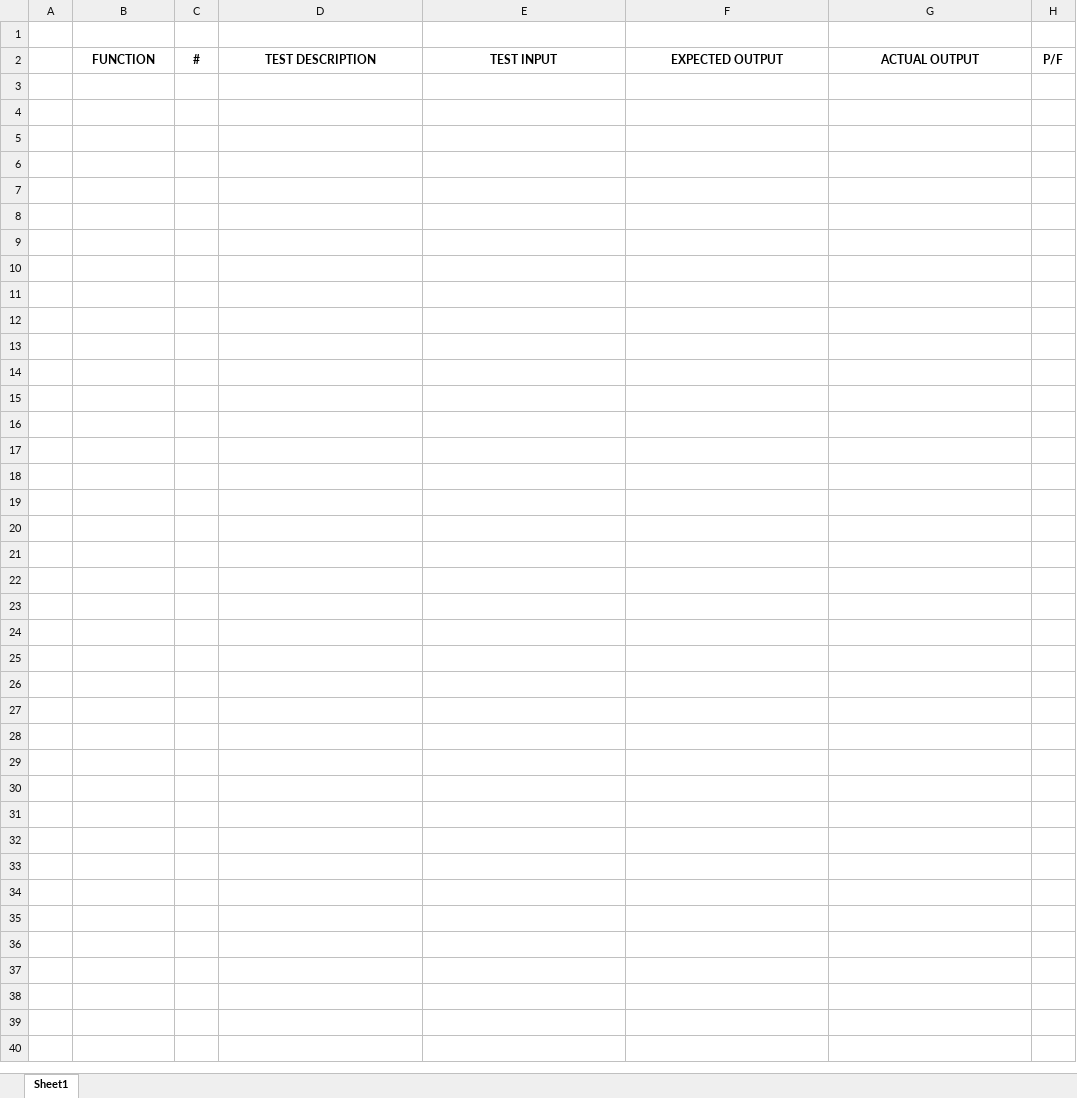
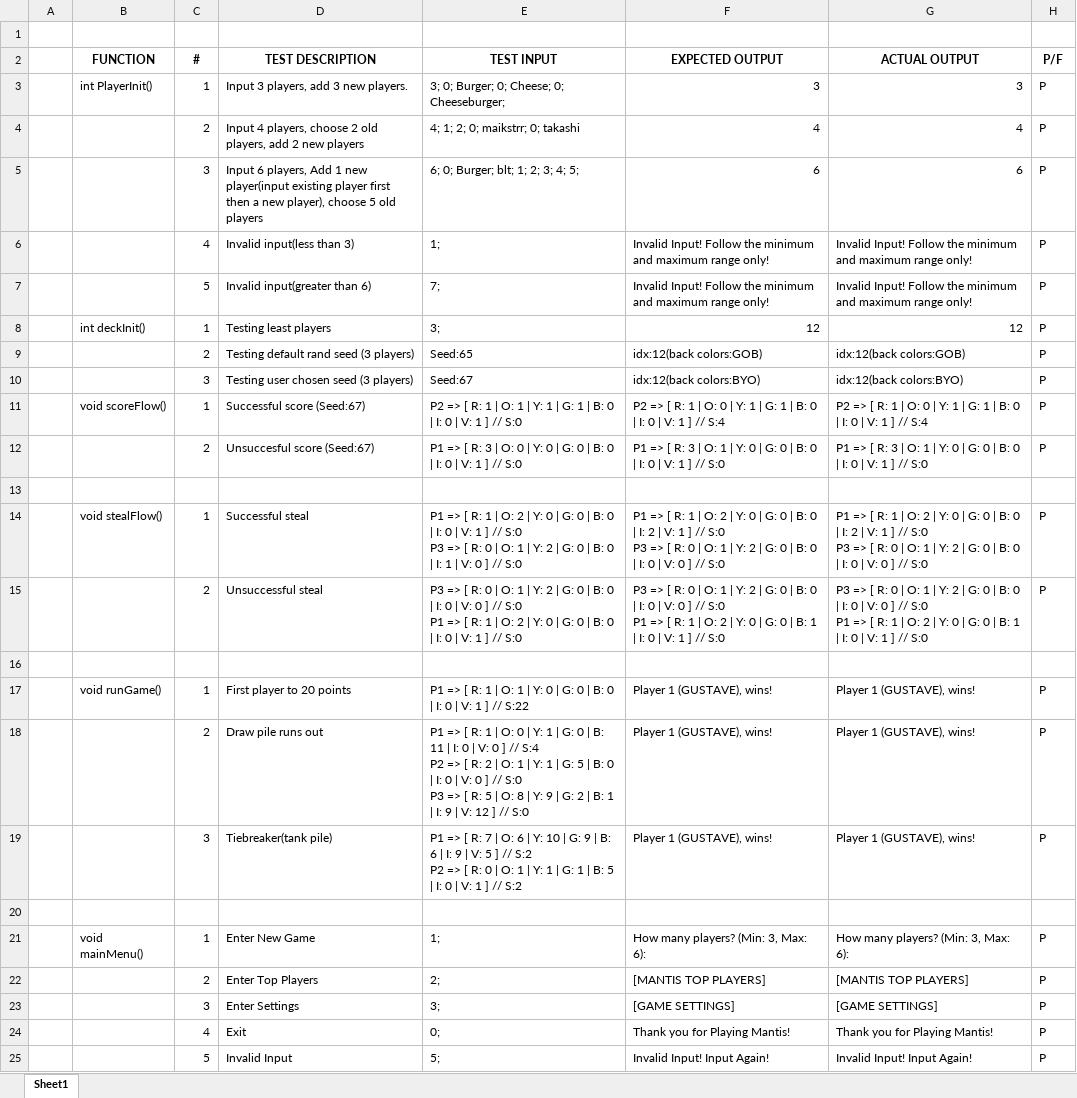
Before and after one commit to evo-vii/Mantis-in-C-Machine-Project, an Excel workbook: [Sanico_Kabigting _ S12A] MP Test Cases.xlsx, sheet Sheet1, drawn as a sheet; values as stored, in another font and other column widths than the file's, no borders; charts and pictures not drawn; ↵ is a line break in a cell; the diff names each change by its address in the sheet, - before the commit and + after, or states it on an @@ line.

Commit message:
Test Cases update

```diff
--- a/[Sanico_Kabigting _ S12A] MP Test Cases.xlsx (sheet Sheet1)
+++ b/[Sanico_Kabigting _ S12A] MP Test Cases.xlsx (sheet Sheet1)
+row 3:  | int PlayerInit() | 1 | Input 3 players, add 3 new players. | 3; 0; Burger; 0; Cheese; 0; Cheeseburger; | 3 | 3 | P
+row 4:  |  | 2 | Input 4 players, choose 2 old players, add 2 new players | 4; 1; 2; 0; maikstrr; 0; takashi | 4 | 4 | P
+row 5:  |  | 3 | Input 6 players, Add 1 new player(input existing player first then a new player), choose 5 old players | 6; 0; Burger; blt; 1; 2; 3; 4; 5; | 6 | 6 | P
+row 6:  |  | 4 | Invalid input(less than 3) | 1; | Invalid Input! Follow the minimum and maximum range only! | Invalid Input! Follow the minimum and maximum range only! | P
+row 7:  |  | 5 | Invalid input(greater than 6) | 7; | Invalid Input! Follow the minimum and maximum range only! | Invalid Input! Follow the minimum and maximum range only! | P
+row 8:  | int deckInit() | 1 | Testing least players | 3; | 12 | 12 | P
+row 9:  |  | 2 | Testing default rand seed (3 players) | Seed:65 | idx:12(back colors:GOB) | idx:12(back colors:GOB) | P
+row 10:  |  | 3 | Testing user chosen seed (3 players) | Seed:67 | idx:12(back colors:BYO) | idx:12(back colors:BYO) | P
+row 11:  | void scoreFlow() | 1 | Successful score (Seed:67) | P2 => [ R: 1 | O: 1 | Y: 1 | G: 1 | B: 0 | I: 0 | V: 1 ] // S:0 | P2 => [ R: 1 | O: 0 | Y: 1 | G: 1 | B: 0 | I: 0 | V: 1 ] // S:4 | P2 => [ R: 1 | O: 0 | Y: 1 | G: 1 | B: 0 | I: 0 | V: 1 ] // S:4 | P
+row 12:  |  | 2 | Unsuccesful score (Seed:67) | P1 => [ R: 3 | O: 0 | Y: 0 | G: 0 | B: 0 | I: 0 | V: 1 ] // S:0 | P1 => [ R: 3 | O: 1 | Y: 0 | G: 0 | B: 0 | I: 0 | V: 1 ] // S:0 | P1 => [ R: 3 | O: 1 | Y: 0 | G: 0 | B: 0 | I: 0 | V: 1 ] // S:0 | P
+row 13: (empty)
+row 14:  | void stealFlow() | 1 | Successful steal | P1 => [ R: 1 | O: 2 | Y: 0 | G: 0 | B: 0 | I: 0 | V: 1 ] // S:0 ↵ P3 => [ R: 0 | O: 1 | Y: 2 | G: 0 | B: 0 | I: 1 | V: 0 ] // S:0 | P1 => [ R: 1 | O: 2 | Y: 0 | G: 0 | B: 0 | I: 2 | V: 1 ] // S:0 ↵ P3 => [ R: 0 | O: 1 | Y: 2 | G: 0 | B: 0 | I: 0 | V: 0 ] // S:0 | P1 => [ R: 1 | O: 2 | Y: 0 | G: 0 | B: 0 | I: 2 | V: 1 ] // S:0 ↵ P3 => [ R: 0 | O: 1 | Y: 2 | G: 0 | B: 0 | I: 0 | V: 0 ] // S:0 | P
+row 15:  |  | 2 | Unsuccessful steal | P3 => [ R: 0 | O: 1 | Y: 2 | G: 0 | B: 0 | I: 0 | V: 0 ] // S:0 ↵ P1 => [ R: 1 | O: 2 | Y: 0 | G: 0 | B: 0 | I: 0 | V: 1 ] // S:0 | P3 => [ R: 0 | O: 1 | Y: 2 | G: 0 | B: 0 | I: 0 | V: 0 ] // S:0 ↵ P1 => [ R: 1 | O: 2 | Y: 0 | G: 0 | B: 1 | I: 0 | V: 1 ] // S:0 | P3 => [ R: 0 | O: 1 | Y: 2 | G: 0 | B: 0 | I: 0 | V: 0 ] // S:0 ↵ P1 => [ R: 1 | O: 2 | Y: 0 | G: 0 | B: 1 | I: 0 | V: 1 ] // S:0 | P
+row 16: (empty)
+row 17:  | void runGame() | 1 | First player to 20 points | P1 => [ R: 1 | O: 1 | Y: 0 | G: 0 | B: 0 | I: 0 | V: 1 ] // S:22 | Player 1 (GUSTAVE), wins! | Player 1 (GUSTAVE), wins! | P
+row 18:  |  | 2 | Draw pile runs out | P1 => [ R: 1 | O: 0 | Y: 1 | G: 0 | B: 11 | I: 0 | V: 0 ] // S:4 ↵ P2 => [ R: 2 | O: 1 | Y: 1 | G: 5 | B: 0 | I: 0 | V: 0 ] // S:0 ↵ P3 => [ R: 5 | O: 8 | Y: 9 | G: 2 | B: 1 | I: 9 | V: 12 ] // S:0 | Player 1 (GUSTAVE), wins! | Player 1 (GUSTAVE), wins! | P
+row 19:  |  | 3 | Tiebreaker(tank pile) | P1 => [ R: 7 | O: 6 | Y: 10 | G: 9 | B: 6 | I: 9 | V: 5 ] // S:2 ↵ P2 => [ R: 0 | O: 1 | Y: 1 | G: 1 | B: 5 | I: 0 | V: 1 ] // S:2 | Player 1 (GUSTAVE), wins! | Player 1 (GUSTAVE), wins! | P
+row 20: (empty)
+row 21:  | void mainMenu() | 1 | Enter New Game | 1; | How many players? (Min: 3, Max: 6): | How many players? (Min: 3, Max: 6): | P
+row 22:  |  | 2 | Enter Top Players | 2; | [MANTIS TOP PLAYERS] | [MANTIS TOP PLAYERS] | P
+row 23:  |  | 3 | Enter Settings | 3; | [GAME SETTINGS] | [GAME SETTINGS] | P
+row 24:  |  | 4 | Exit | 0; | Thank you for Playing Mantis! | Thank you for Playing Mantis! | P
+row 25:  |  | 5 | Invalid Input | 5; | Invalid Input! Input Again! | Invalid Input! Input Again! | P
```
Also changed, not shown: charts or pictures.
